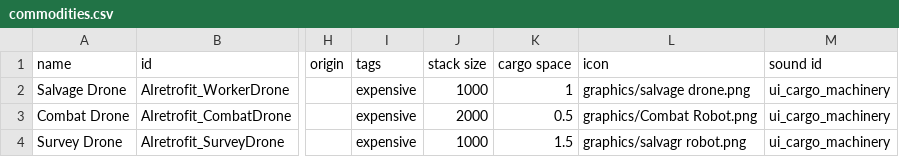
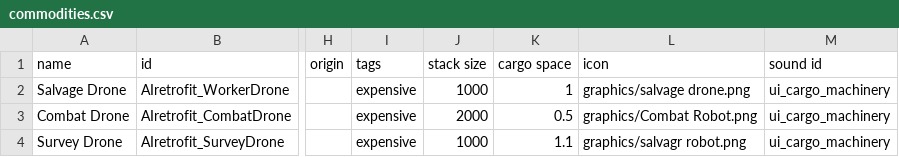
Before and after one commit to Alaricdragon/AIRetrofits, a CSV file: data/campaign/commodities.csv, drawn as a sheet; only a part is shown, gaps mark what is left out; the diff names each change by its address in the sheet, - before the commit and + after, or states it on an @@ line.

Commit message:
slight item size change

```diff
--- a/data/campaign/commodities.csv
+++ b/data/campaign/commodities.csv
-K4 (cargo space): 1.5
+K4 (cargo space): 1.1
```
